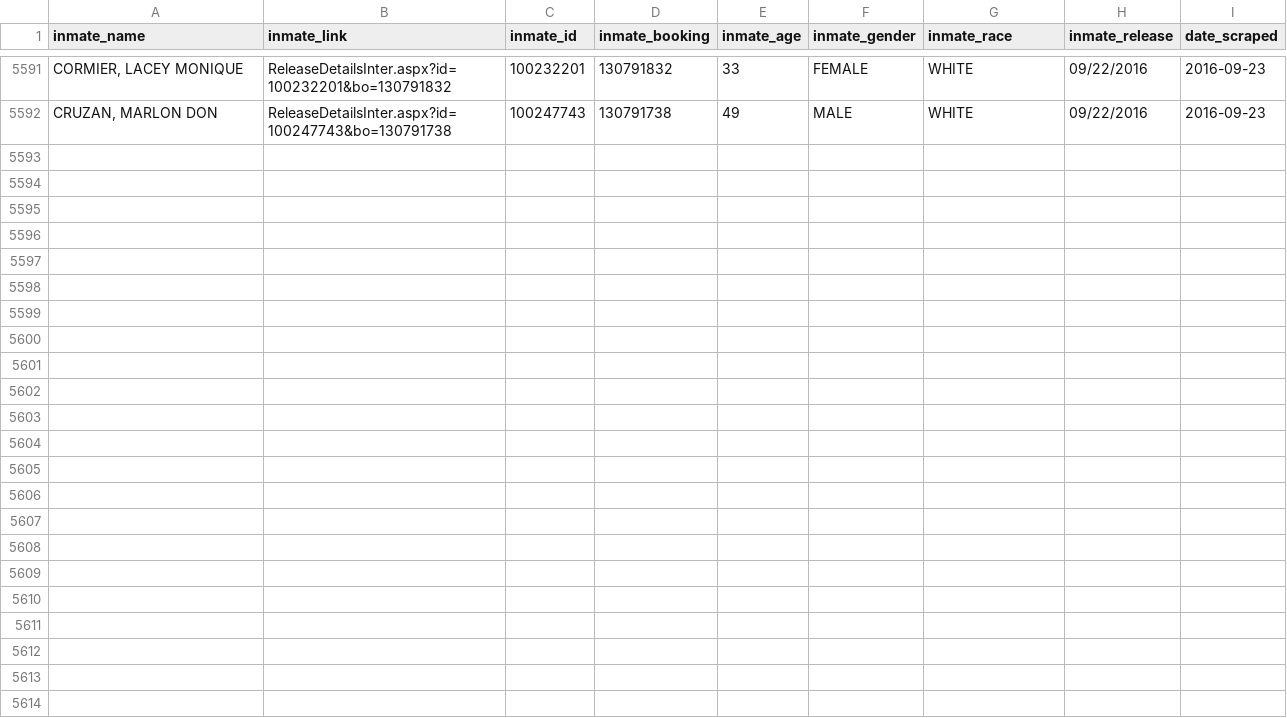
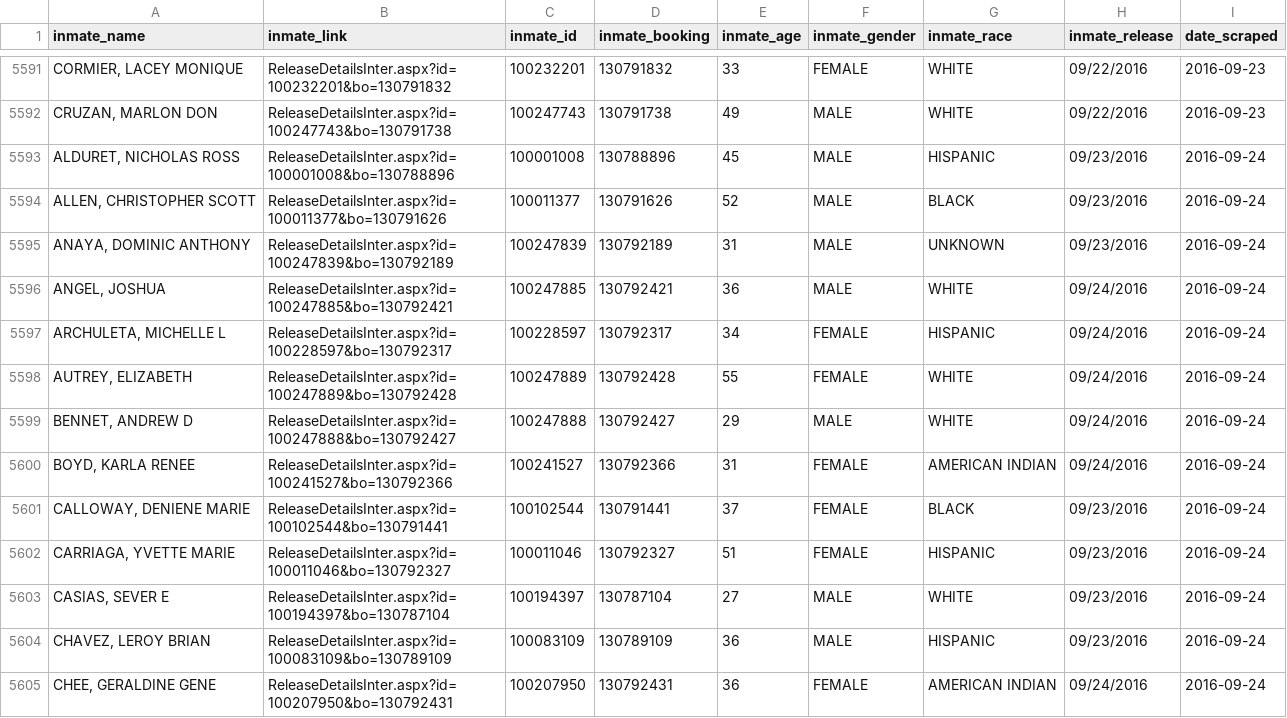
Before and after one commit to sandrafish/justice, a CSV file: data/released_inmates.csv, drawn as a sheet; only a part is shown, gaps mark what is left out; the diff names each change by its address in the sheet, - before the commit and + after, or states it on an @@ line.

```diff
--- a/data/released_inmates.csv
+++ b/data/released_inmates.csv
+row 5593: ALDURET, NICHOLAS ROSS | ReleaseDetailsInter.aspx?id=100001008&bo=130788896 | 100001008 | 130788896 | 45 | MALE | HISPANIC | 09/23/2016 | 2016-09-24
+row 5594: ALLEN, CHRISTOPHER SCOTT | ReleaseDetailsInter.aspx?id=100011377&bo=130791626 | 100011377 | 130791626 | 52 | MALE | BLACK | 09/23/2016 | 2016-09-24
+row 5595: ANAYA, DOMINIC ANTHONY | ReleaseDetailsInter.aspx?id=100247839&bo=130792189 | 100247839 | 130792189 | 31 | MALE | UNKNOWN | 09/23/2016 | 2016-09-24
+row 5596: ANGEL, JOSHUA | ReleaseDetailsInter.aspx?id=100247885&bo=130792421 | 100247885 | 130792421 | 36 | MALE | WHITE | 09/24/2016 | 2016-09-24
+row 5597: ARCHULETA, MICHELLE L | ReleaseDetailsInter.aspx?id=100228597&bo=130792317 | 100228597 | 130792317 | 34 | FEMALE | HISPANIC | 09/24/2016 | 2016-09-24
+row 5598: AUTREY, ELIZABETH | ReleaseDetailsInter.aspx?id=100247889&bo=130792428 | 100247889 | 130792428 | 55 | FEMALE | WHITE | 09/24/2016 | 2016-09-24
+row 5599: BENNET, ANDREW D | ReleaseDetailsInter.aspx?id=100247888&bo=130792427 | 100247888 | 130792427 | 29 | MALE | WHITE | 09/24/2016 | 2016-09-24
+row 5600: BOYD, KARLA RENEE | ReleaseDetailsInter.aspx?id=100241527&bo=130792366 | 100241527 | 130792366 | 31 | FEMALE | AMERICAN INDIAN | 09/24/2016 | 2016-09-24
+row 5601: CALLOWAY, DENIENE MARIE | ReleaseDetailsInter.aspx?id=100102544&bo=130791441 | 100102544 | 130791441 | 37 | FEMALE | BLACK | 09/23/2016 | 2016-09-24
+row 5602: CARRIAGA, YVETTE MARIE | ReleaseDetailsInter.aspx?id=100011046&bo=130792327 | 100011046 | 130792327 | 51 | FEMALE | HISPANIC | 09/23/2016 | 2016-09-24
+row 5603: CASIAS, SEVER E | ReleaseDetailsInter.aspx?id=100194397&bo=130787104 | 100194397 | 130787104 | 27 | MALE | WHITE | 09/23/2016 | 2016-09-24
+row 5604: CHAVEZ, LEROY BRIAN | ReleaseDetailsInter.aspx?id=100083109&bo=130789109 | 100083109 | 130789109 | 36 | MALE | HISPANIC | 09/23/2016 | 2016-09-24
+row 5605: CHEE, GERALDINE GENE | ReleaseDetailsInter.aspx?id=100207950&bo=130792431 | 100207950 | 130792431 | 36 | FEMALE | AMERICAN INDIAN | 09/24/2016 | 2016-09-24
```
Also changed, not shown: data/arrest_details.csv, data/bail_details.csv, 48 other files.
